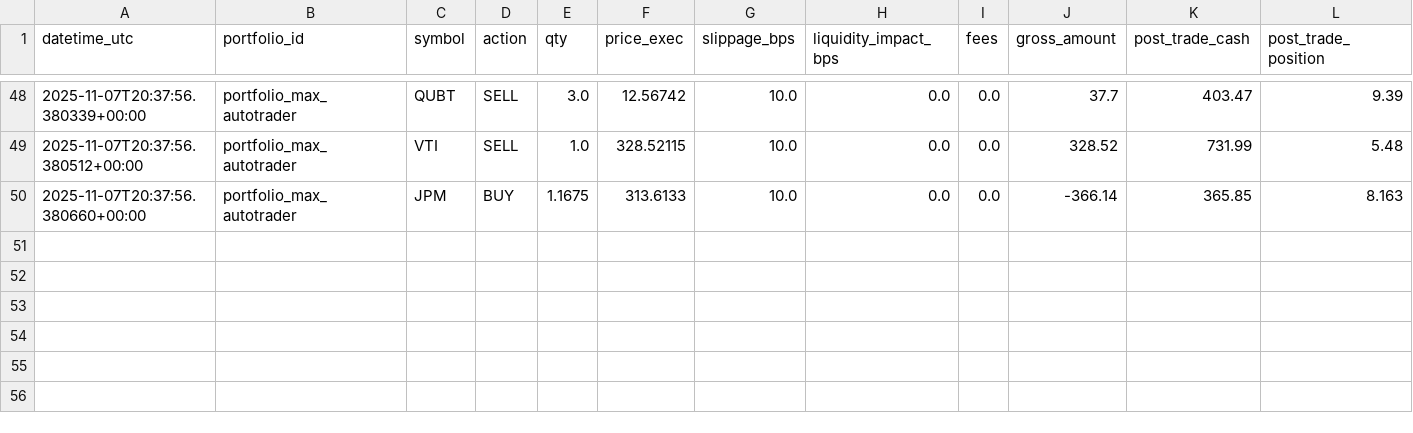
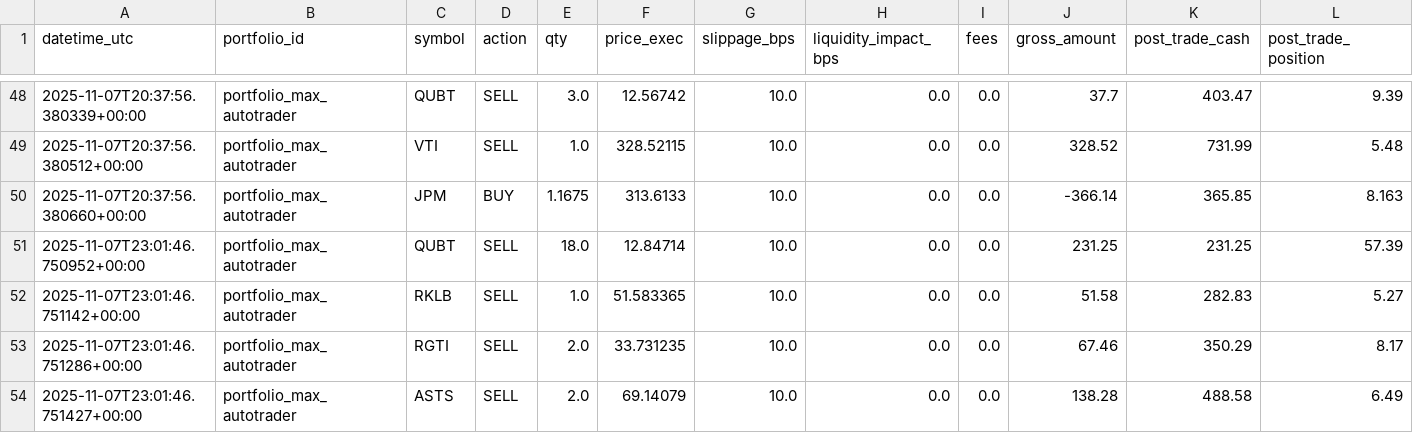
Before and after one commit to maximezac/alpacawireup, a CSV file: data/portfolios/portfolio_max_autotrader/trades_ledger.csv, drawn as a sheet; only a part is shown, gaps mark what is left out; rows hold the shown columns only; the diff names each change by its address in the sheet, - before the commit and + after, or states it on an @@ line.

```diff
--- a/data/portfolios/portfolio_max_autotrader/trades_ledger.csv
+++ b/data/portfolios/portfolio_max_autotrader/trades_ledger.csv
+row 51: 2025-11-07T23:01:46.750952+00:00 | portfolio_max_autotrader | QUBT | SELL | 18.0 | 12.84714 | 10.0 | 0.0 | 0.0 | 231.25 | 231.25 | 57.39
+row 52: 2025-11-07T23:01:46.751142+00:00 | portfolio_max_autotrader | RKLB | SELL | 1.0 | 51.583365 | 10.0 | 0.0 | 0.0 | 51.58 | 282.83 | 5.27
+row 53: 2025-11-07T23:01:46.751286+00:00 | portfolio_max_autotrader | RGTI | SELL | 2.0 | 33.731235 | 10.0 | 0.0 | 0.0 | 67.46 | 350.29 | 8.17
+row 54: 2025-11-07T23:01:46.751427+00:00 | portfolio_max_autotrader | ASTS | SELL | 2.0 | 69.14079 | 10.0 | 0.0 | 0.0 | 138.28 | 488.58 | 6.49
```
Also changed, not shown: data/portfolios/portfolio_max_autotrader/history.csv, data/portfolios/portfolio_paper_aggressive_trades/trades_ledger.csv, 34 other files.
